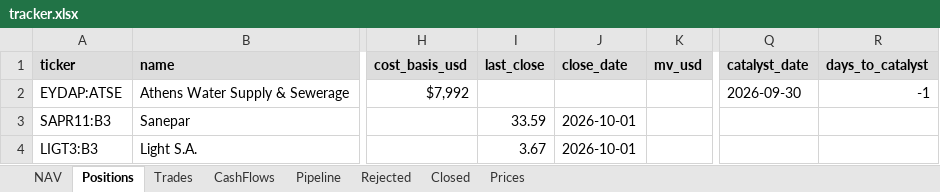
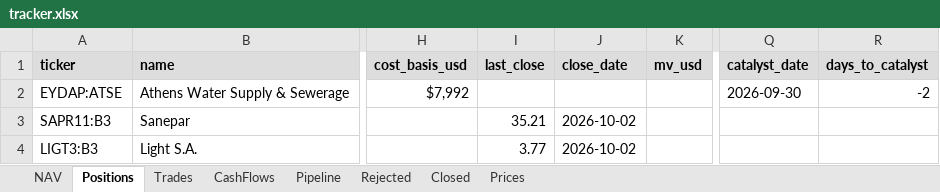
Before and after one commit to thmartinsmonteiro-netizen/hedgefund, an Excel workbook: reports/tracker.xlsx, sheet Positions, drawn as a sheet; only a part is shown, gaps mark what is left out; values as stored, in another font and other column widths than the file's, no borders; the diff names each change by its address in the sheet, - before the commit and + after, or states it on an @@ line.

```diff
--- a/reports/tracker.xlsx (sheet Positions)
+++ b/reports/tracker.xlsx (sheet Positions)
-R2 (days_to_catalyst): -1
+R2 (days_to_catalyst): -2
-I3 (last_close): 33.59
+I3 (last_close): 35.21
-J3:J4 (close_date): 2026-10-01
+J3:J4 (close_date): 2026-10-02
-I4 (last_close): 3.67
+I4 (last_close): 3.77
```
Also changed, not shown: sheet Prices, sheet NAV, 4 other files.
